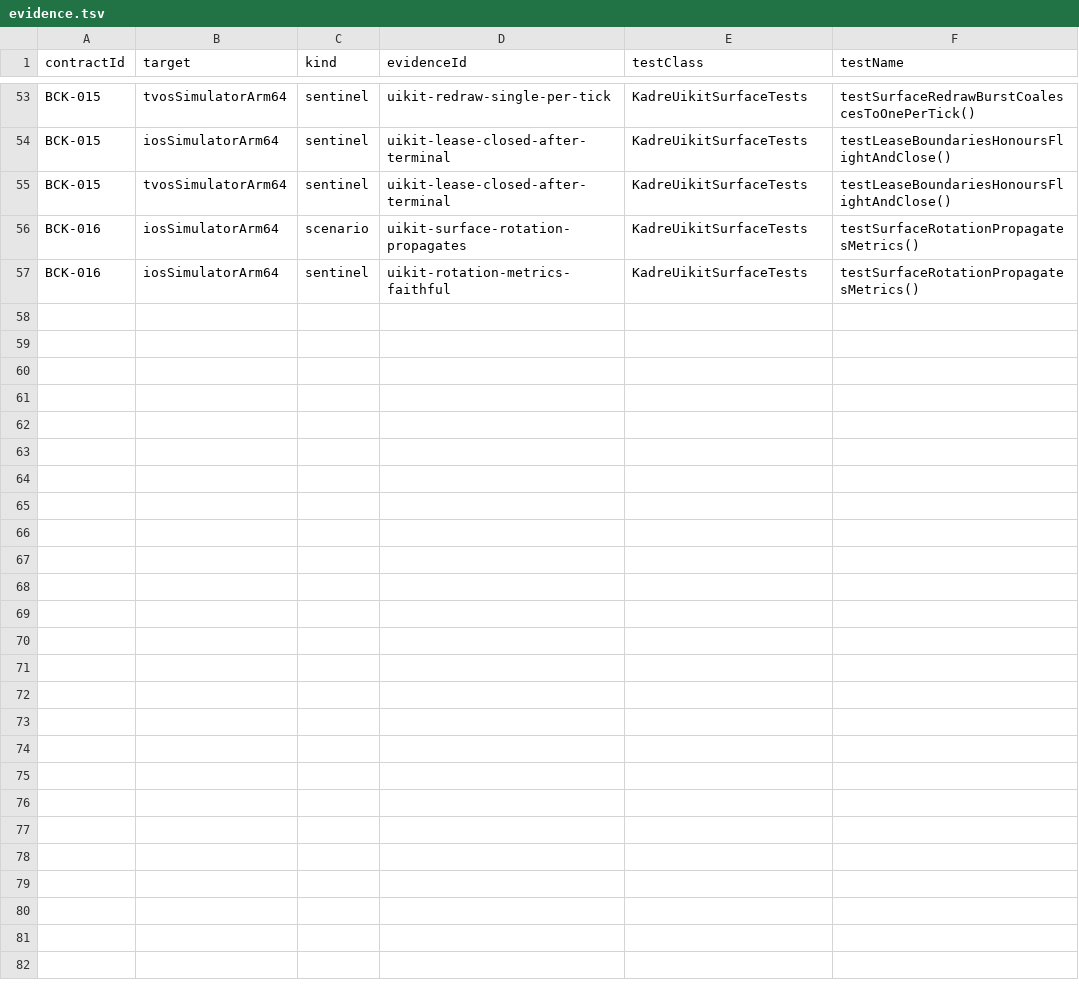
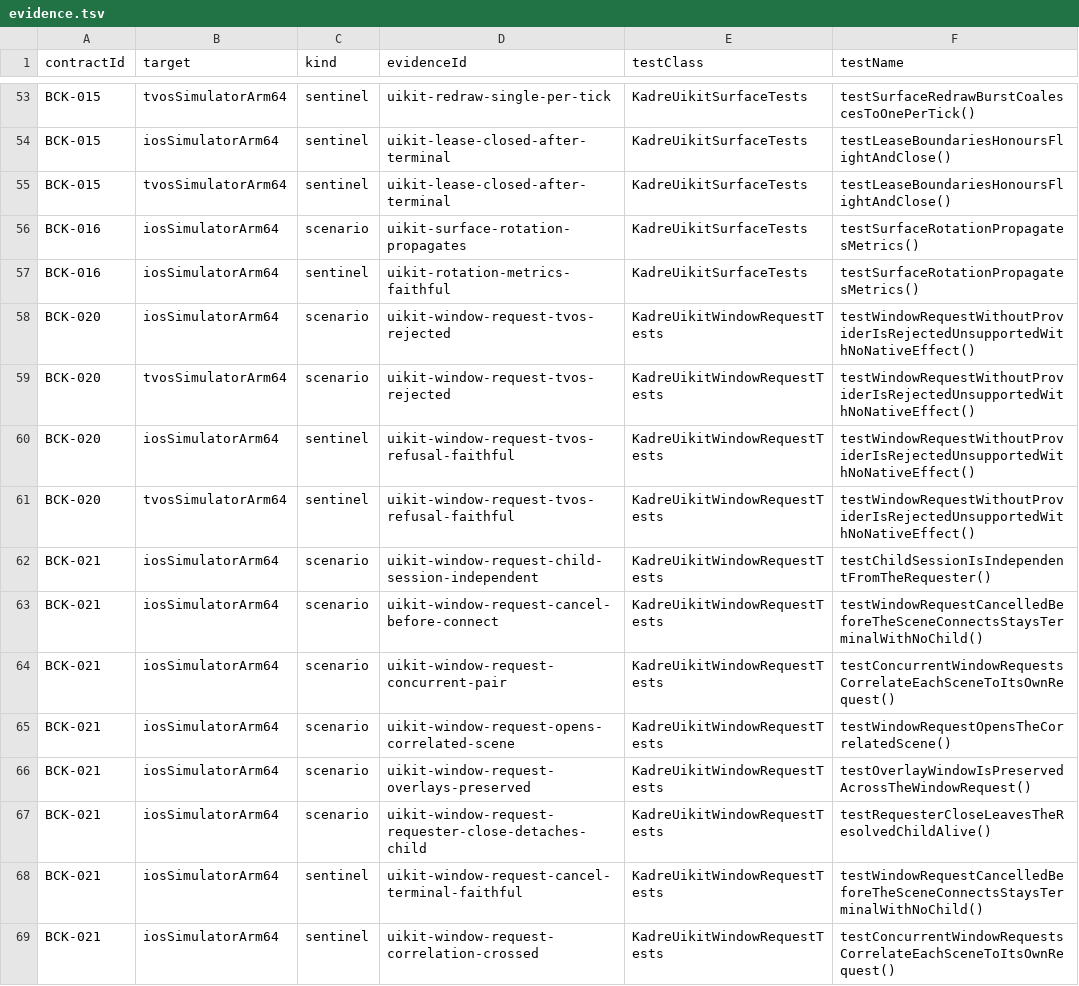
Before and after one commit to ygdrasil-io/poc-koreos, a TSV file: kadre/contracts/driver/uikit/contracts/evidence.tsv, drawn as a sheet; only a part is shown, gaps mark what is left out; the diff names each change by its address in the sheet, - before the commit and + after, or states it on an @@ line.

Commit message:
feat(uikit): activate BCK-020 and BCK-021 with window-request evidence

```diff
--- a/kadre/contracts/driver/uikit/contracts/evidence.tsv
+++ b/kadre/contracts/driver/uikit/contracts/evidence.tsv
+row 58: BCK-020 | iosSimulatorArm64 | scenario | uikit-window-request-tvos-rejected | KadreUikitWindowRequestTests | testWindowRequestWithoutProviderIsRejectedUnsupportedWithNoNativeEffect()
+row 59: BCK-020 | tvosSimulatorArm64 | scenario | uikit-window-request-tvos-rejected | KadreUikitWindowRequestTests | testWindowRequestWithoutProviderIsRejectedUnsupportedWithNoNativeEffect()
+row 60: BCK-020 | iosSimulatorArm64 | sentinel | uikit-window-request-tvos-refusal-faithful | KadreUikitWindowRequestTests | testWindowRequestWithoutProviderIsRejectedUnsupportedWithNoNativeEffect()
+row 61: BCK-020 | tvosSimulatorArm64 | sentinel | uikit-window-request-tvos-refusal-faithful | KadreUikitWindowRequestTests | testWindowRequestWithoutProviderIsRejectedUnsupportedWithNoNativeEffect()
+row 62: BCK-021 | iosSimulatorArm64 | scenario | uikit-window-request-child-session-independent | KadreUikitWindowRequestTests | testChildSessionIsIndependentFromTheRequester()
+row 63: BCK-021 | iosSimulatorArm64 | scenario | uikit-window-request-cancel-before-connect | KadreUikitWindowRequestTests | testWindowRequestCancelledBeforeTheSceneConnectsStaysTerminalWithNoChild()
+row 64: BCK-021 | iosSimulatorArm64 | scenario | uikit-window-request-concurrent-pair | KadreUikitWindowRequestTests | testConcurrentWindowRequestsCorrelateEachSceneToItsOwnRequest()
+row 65: BCK-021 | iosSimulatorArm64 | scenario | uikit-window-request-opens-correlated-scene | KadreUikitWindowRequestTests | testWindowRequestOpensTheCorrelatedScene()
+row 66: BCK-021 | iosSimulatorArm64 | scenario | uikit-window-request-overlays-preserved | KadreUikitWindowRequestTests | testOverlayWindowIsPreservedAcrossTheWindowRequest()
+row 67: BCK-021 | iosSimulatorArm64 | scenario | uikit-window-request-requester-close-detaches-child | KadreUikitWindowRequestTests | testRequesterCloseLeavesTheResolvedChildAlive()
+row 68: BCK-021 | iosSimulatorArm64 | sentinel | uikit-window-request-cancel-terminal-faithful | KadreUikitWindowRequestTests | testWindowRequestCancelledBeforeTheSceneConnectsStaysTerminalWithNoChild()
+row 69: BCK-021 | iosSimulatorArm64 | sentinel | uikit-window-request-correlation-crossed | KadreUikitWindowRequestTests | testConcurrentWindowRequestsCorrelateEachSceneToItsOwnRequest()
```
Also changed, not shown: kadre/contracts/registry/contracts.tsv, 4 other files.
